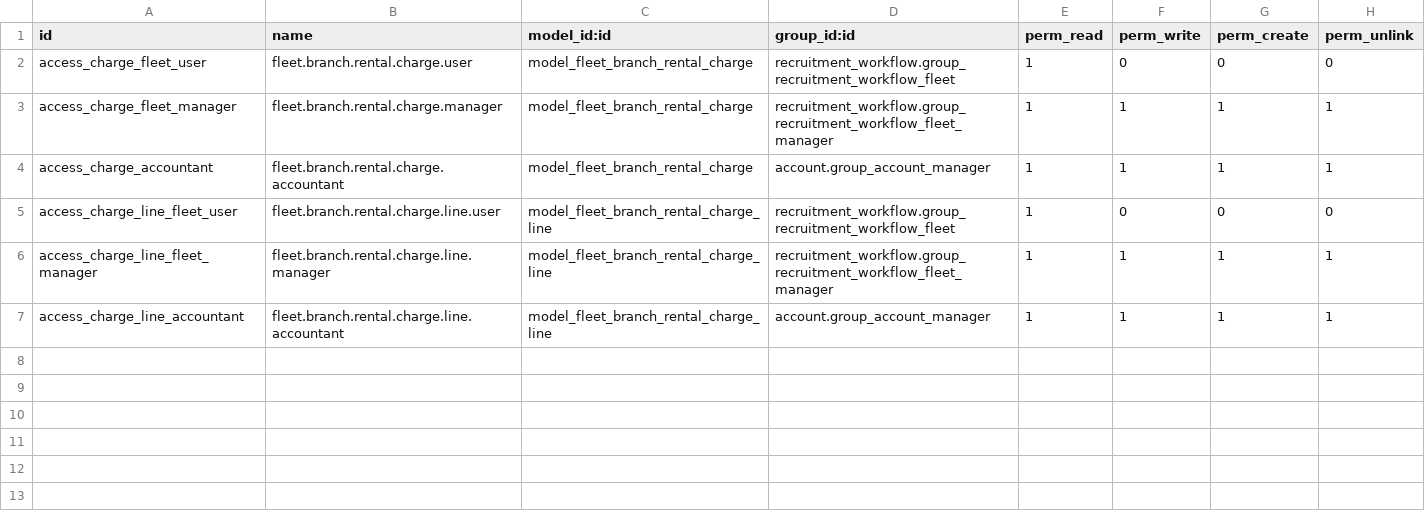
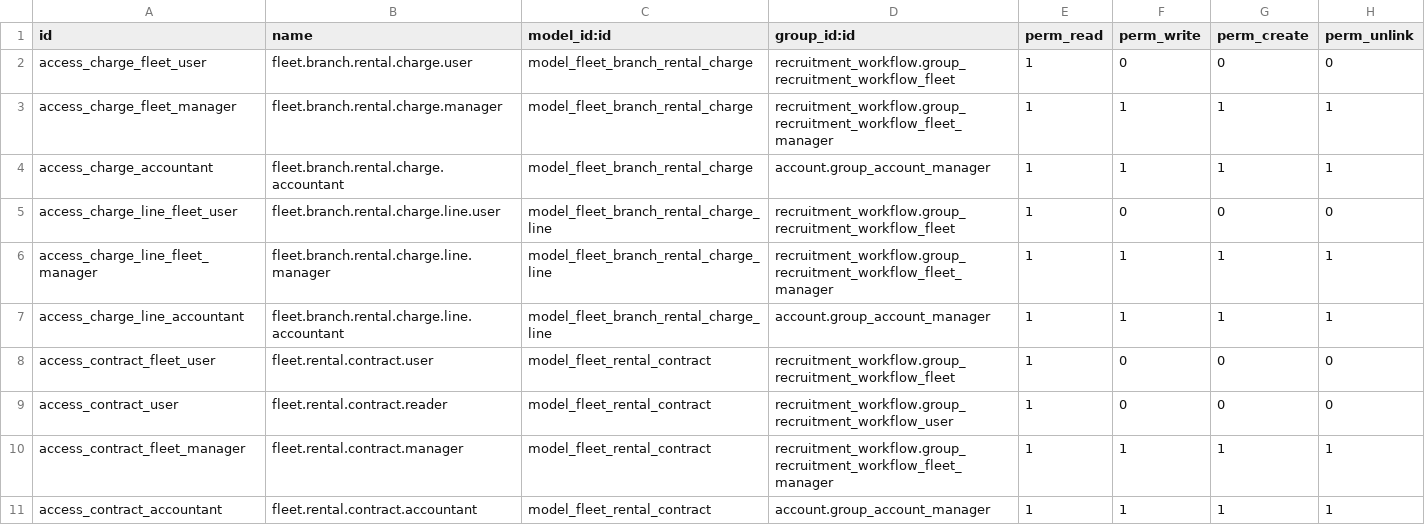
Before and after one commit to RaySaad/tabarikyan, a CSV file: fleet_branch_rental/security/ir.model.access.csv, drawn as a sheet.

```diff
--- a/fleet_branch_rental/security/ir.model.access.csv
+++ b/fleet_branch_rental/security/ir.model.access.csv
@@ -7 +7,5 @@ access_charge_line_fleet_manager,fleet.branch.rental.charge.line.manager,model_f
 access_charge_line_accountant,fleet.branch.rental.charge.line.accountant,model_fleet_branch_rental_charge_line,account.group_account_manager,1,1,1,1
+access_contract_fleet_user,fleet.rental.contract.user,model_fleet_rental_contract,recruitment_workflow.group_recruitment_workflow_fleet,1,0,0,0
+access_contract_user,fleet.rental.contract.reader,model_fleet_rental_contract,recruitment_workflow.group_recruitment_workflow_user,1,0,0,0
+access_contract_fleet_manager,fleet.rental.contract.manager,model_fleet_rental_contract,recruitment_workflow.group_recruitment_workflow_fleet_manager,1,1,1,1
+access_contract_accountant,fleet.rental.contract.accountant,model_fleet_rental_contract,account.group_account_manager,1,1,1,1
```
Also changed, not shown: 11 other files.
